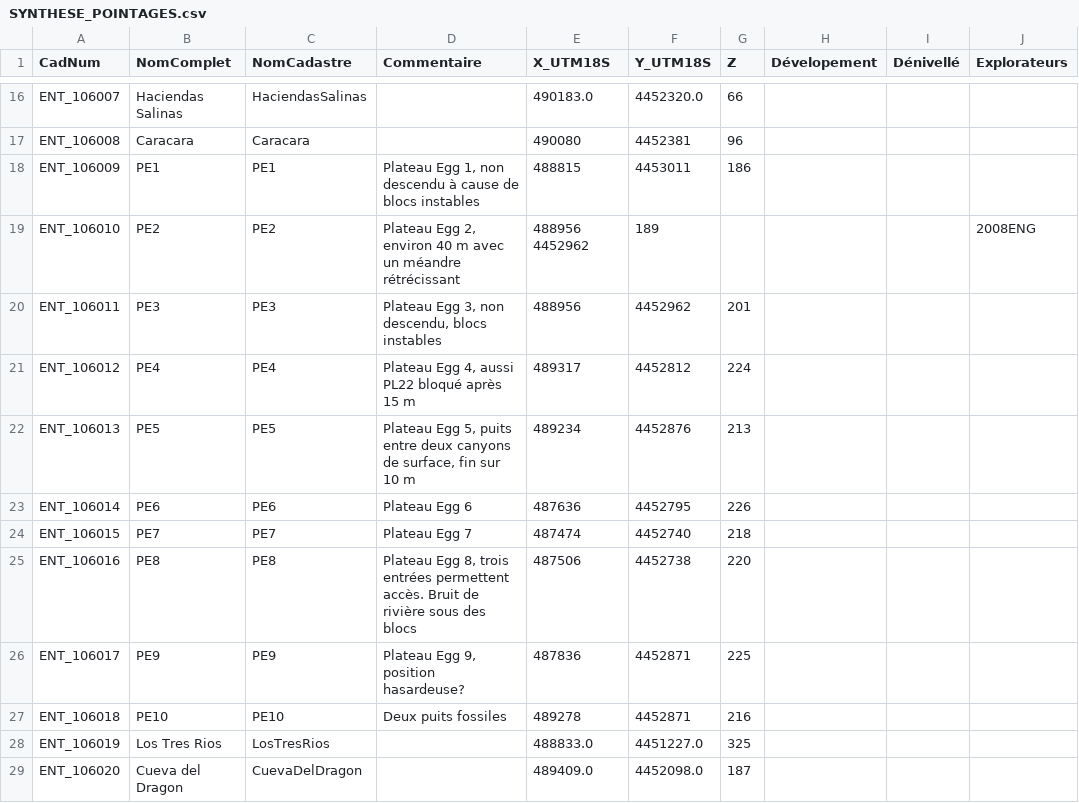
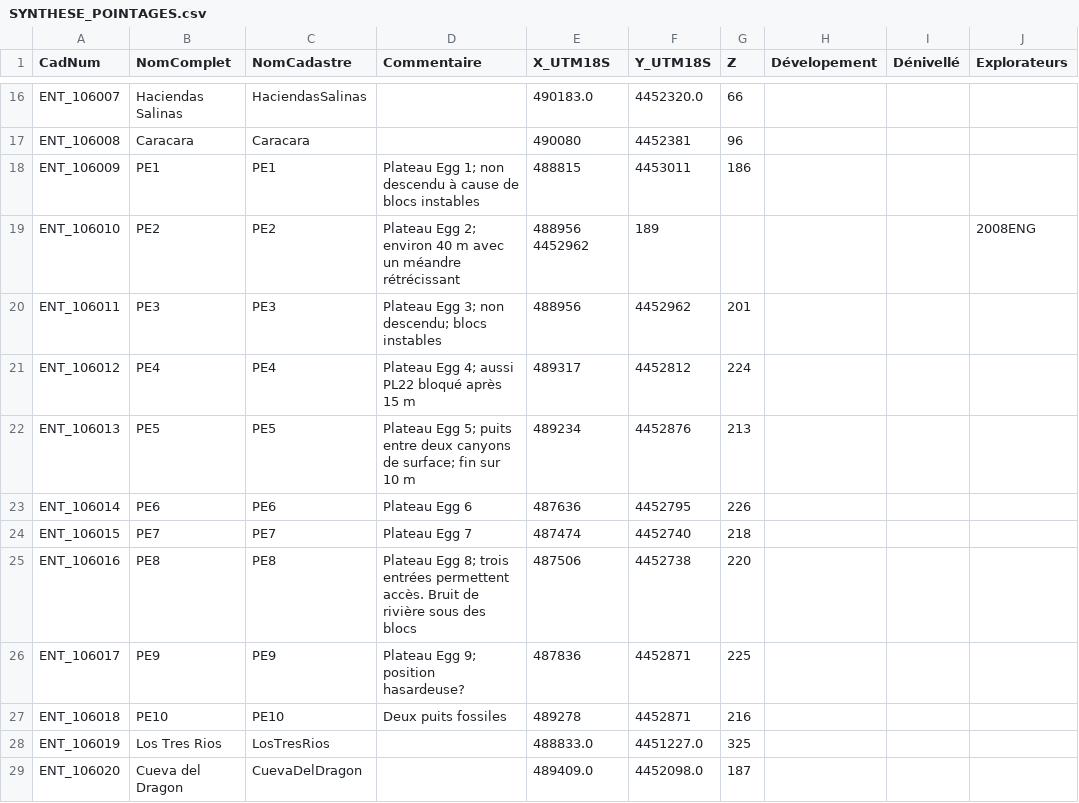
Before and after one commit to tr1813/ultima-patagonia-topo, a CSV file: therion/data/SYNTHESE_POINTAGES.csv, drawn as a sheet; only a part is shown, gaps mark what is left out; the diff names each change by its address in the sheet, - before the commit and + after, or states it on an @@ line.

Commit message:
update synthese

```diff
--- a/therion/data/SYNTHESE_POINTAGES.csv
+++ b/therion/data/SYNTHESE_POINTAGES.csv
-D18 (Commentaire): Plateau Egg 1, non descendu…
+D18 (Commentaire): Plateau Egg 1; non descendu…
-D19 (Commentaire): Plateau Egg 2, environ 40…
+D19 (Commentaire): Plateau Egg 2; environ 40…
-D20 (Commentaire): Plateau Egg 3, non descendu, blocs instables
+D20 (Commentaire): Plateau Egg 3; non descendu; blocs instables
-D21 (Commentaire): Plateau Egg 4, aussi PL22 bloqué après 15 m
+D21 (Commentaire): Plateau Egg 4; aussi PL22 bloqué après 15 m
-D22 (Commentaire): Plateau Egg 5, puits entre deux canyons de surface, fin sur…
+D22 (Commentaire): Plateau Egg 5; puits entre deux canyons de surface; fin sur…
-D25 (Commentaire): Plateau Egg 8, trois entrées…
+D25 (Commentaire): Plateau Egg 8; trois entrées…
-D26 (Commentaire): Plateau Egg 9, position hasardeuse?
+D26 (Commentaire): Plateau Egg 9; position hasardeuse?
```
